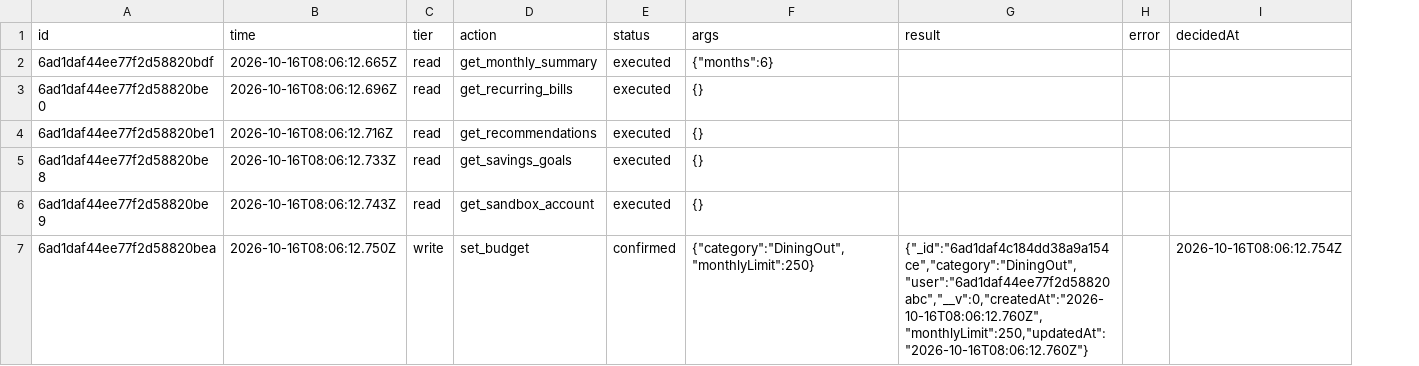
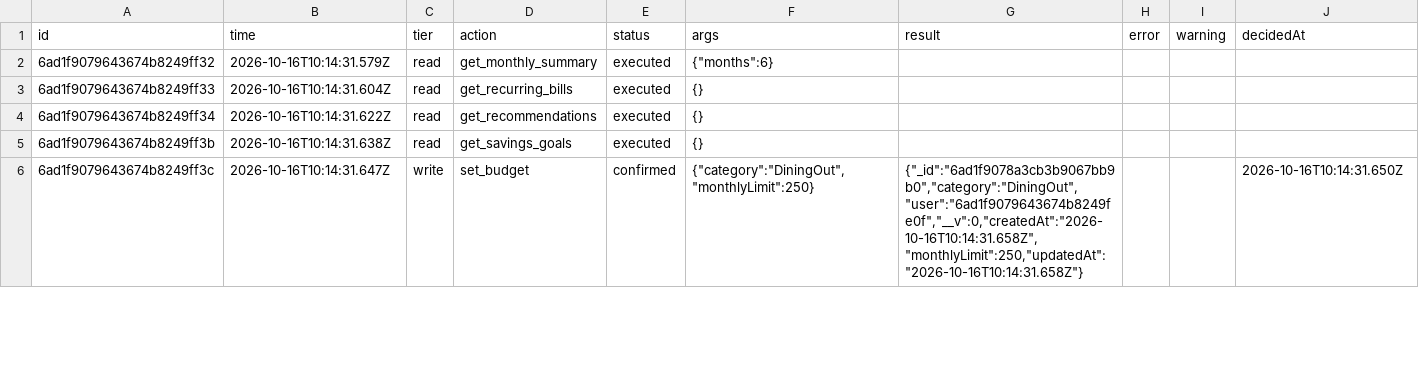
Before and after one commit to Ruiyang13/MakeCents, a CSV file: docs/evidence/operation-log.csv, drawn as a sheet; only a part is shown; removed rows and columns are numbered as before the commit, all else as after; the diff covers the shown part only; the diff names each change by its address in the sheet, - before the commit and + after, or states it on an @@ line.

```diff
--- a/docs/evidence/operation-log.csv
+++ b/docs/evidence/operation-log.csv
+column I (warning), empty
-A2 (id): 6ad1daf44ee77f2d58820bdf
+A2 (id): 6ad1f9079643674b8249ff32
-B2 (time): 2026-10-16T08:06:12.665Z
+B2 (time): 2026-10-16T10:14:31.579Z
-A3 (id): 6ad1daf44ee77f2d58820be0
+A3 (id): 6ad1f9079643674b8249ff33
-B3 (time): 2026-10-16T08:06:12.696Z
+B3 (time): 2026-10-16T10:14:31.604Z
-A4 (id): 6ad1daf44ee77f2d58820be1
+A4 (id): 6ad1f9079643674b8249ff34
-B4 (time): 2026-10-16T08:06:12.716Z
+B4 (time): 2026-10-16T10:14:31.622Z
-A5 (id): 6ad1daf44ee77f2d58820be8
+A5 (id): 6ad1f9079643674b8249ff3b
-B5 (time): 2026-10-16T08:06:12.733Z
+B5 (time): 2026-10-16T10:14:31.638Z
-row 6: 6ad1daf44ee77f2d58820be9 | 2026-10-16T08:06:12.743Z | read | get_sandbox_account | executed | {}
-A6 (id): 6ad1daf44ee77f2d58820bea
+A6 (id): 6ad1f9079643674b8249ff3c
-B6 (time): 2026-10-16T08:06:12.750Z
+B6 (time): 2026-10-16T10:14:31.647Z
-G6 (result): {"_id":"6ad1daf4c184dd38a9a154ce","category":"DiningOut","user":"6ad1daf44ee77f2d58820abc","__v":0,"createdAt":"2026-10-16T08:06:12.760Z","monthlyLimit":250,"updatedAt":"2026-10-16T08:06:12.760Z"}
+G6 (result): {"_id":"6ad1f9078a3cb3b9067bb9b0","category":"DiningOut","user":"6ad1f9079643674b8249fe0f","__v":0,"createdAt":"2026-10-16T10:14:31.658Z","monthlyLimit":250,"updatedAt":"2026-10-16T10:14:31.658Z"}
-J6 (decidedAt): 2026-10-16T08:06:12.754Z
+J6 (decidedAt): 2026-10-16T10:14:31.650Z
```
Also changed, not shown: 6 added rows, 9 removed rows and 3 edited cells elsewhere in this file, 21 other files.
